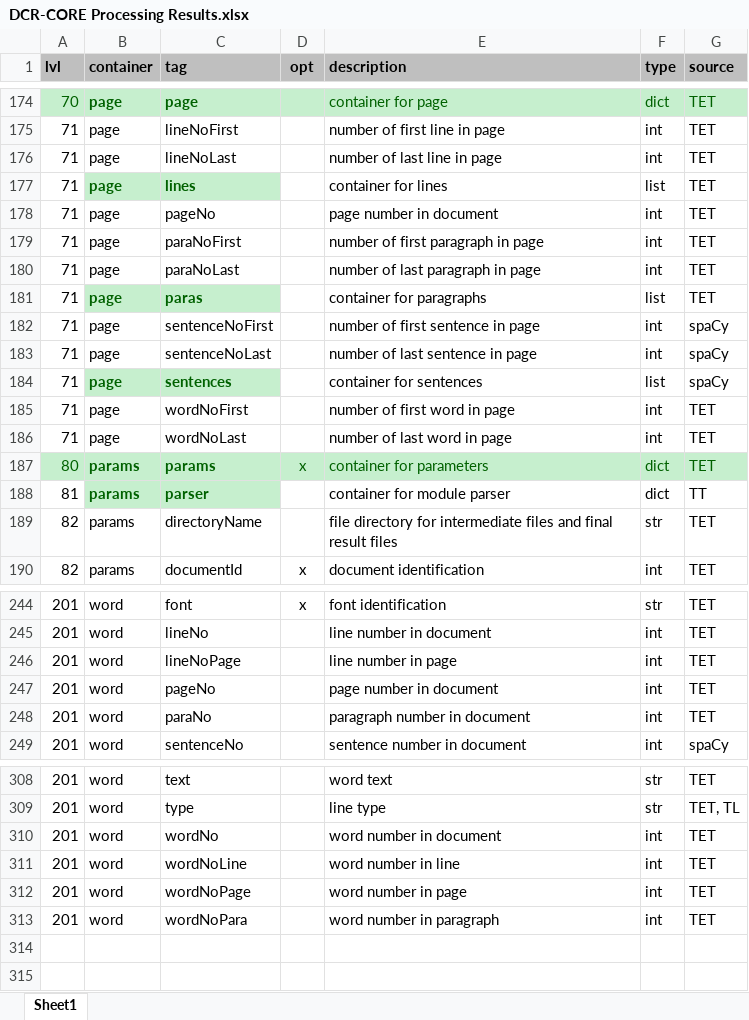
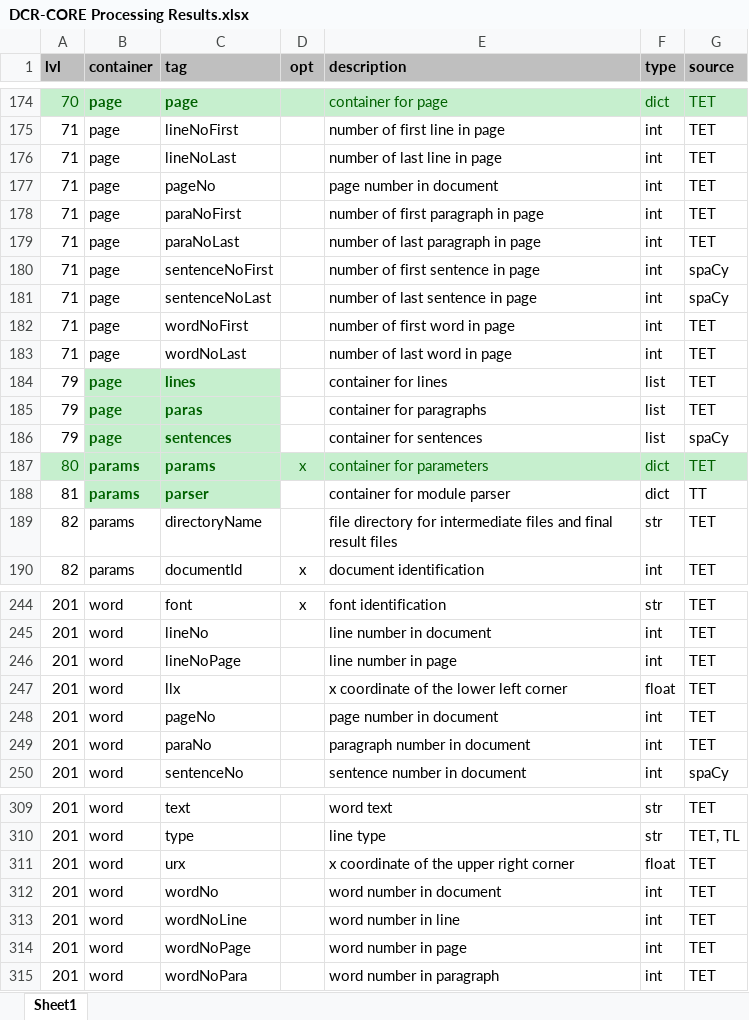
Before and after one commit to KonnexionsGmbH/dcr-core, an Excel workbook: resources/data/DCR-CORE Processing Results.xlsx, sheet Sheet1, drawn as a sheet; only a part is shown, gaps mark what is left out; values as stored, in another font and other column widths than the file's, no borders; removed rows and columns are numbered as before the commit, all else as after; the diff names each change by its address in the sheet, - before the commit and + after, or states it on an @@ line.

```diff
--- a/resources/data/DCR-CORE Processing Results.xlsx (sheet Sheet1)
+++ b/resources/data/DCR-CORE Processing Results.xlsx (sheet Sheet1)
-row 177: 71 | page | lines |  | container for lines | list | TET
-row 181: 71 | page | paras |  | container for paragraphs | list | TET
-row 184: 71 | page | sentences |  | container for sentences | list | spaCy
+row 184: 79 | page | lines |  | container for lines | list | TET
+row 185: 79 | page | paras |  | container for paragraphs | list | TET
+row 186: 79 | page | sentences |  | container for sentences | list | spaCy
+row 247: 201 | word | llx |  | x coordinate of the lower left corner | float | TET
+row 311: 201 | word | urx |  | x coordinate of the upper right corner | float | TET
```
Also changed, not shown: 2 other files.
